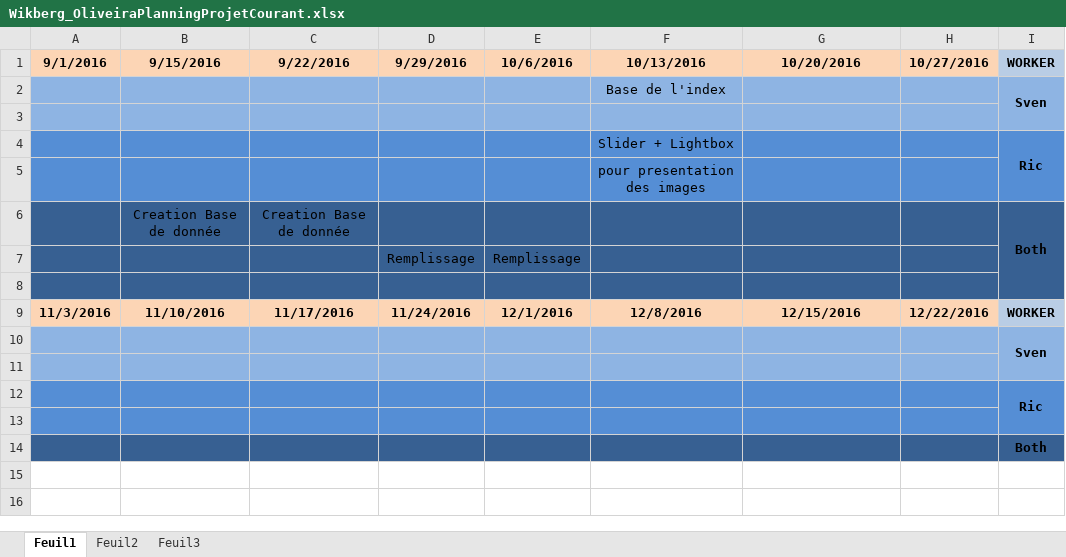
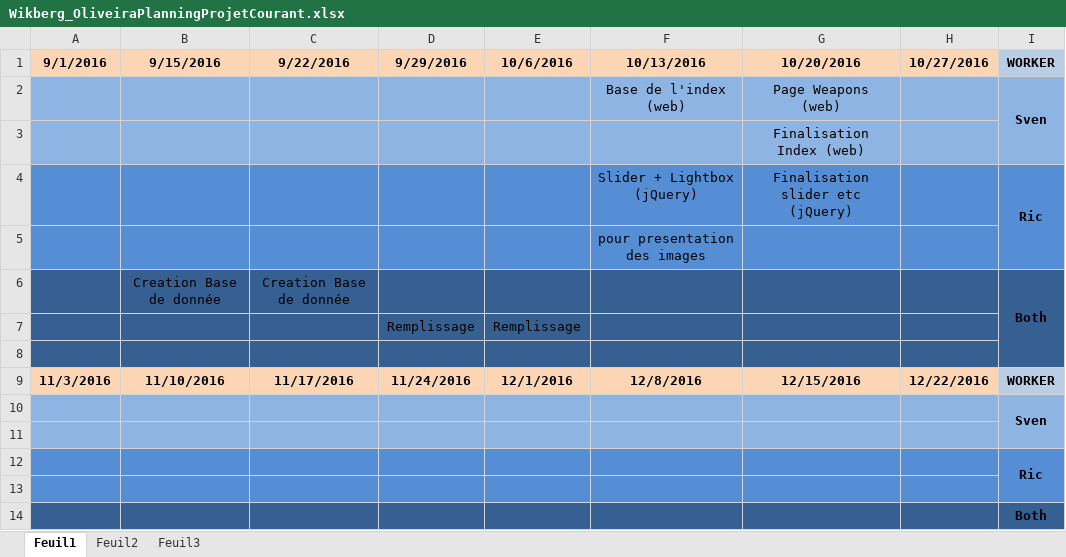
Before and after one commit to rrxavier/Artifact, an Excel workbook: Doc/Wikberg_OliveiraPlanningProjetCourant.xlsx, sheet Feuil1, drawn as a sheet; values as stored, in another font and other column widths than the file's, no borders; removed rows and columns are numbered as before the commit, all else as after; the diff names each change by its address in the sheet, - before the commit and + after, or states it on an @@ line.

Commit message:
Debug button index

```diff
--- a/Doc/Wikberg_OliveiraPlanningProjetCourant.xlsx (sheet Feuil1)
+++ b/Doc/Wikberg_OliveiraPlanningProjetCourant.xlsx (sheet Feuil1)
-row 2:  |  |  |  |  | Base de l'index |  |  | Sven
-row 2: (empty)
+row 2:  |  |  |  |  | Base de l'index (web) | Page Weapons (web) |  | Sven
+I2:I3 merged
-row 4:  |  |  |  |  | Slider + Lightbox |  |  | Ric
+row 3:  |  |  |  |  |  | Finalisation Index (web)
+row 4:  |  |  |  |  | Slider + Lightbox (jQuery) | Finalisation slider etc (jQuery) |  | Ric
```
Also changed, not shown: 3 other files.
